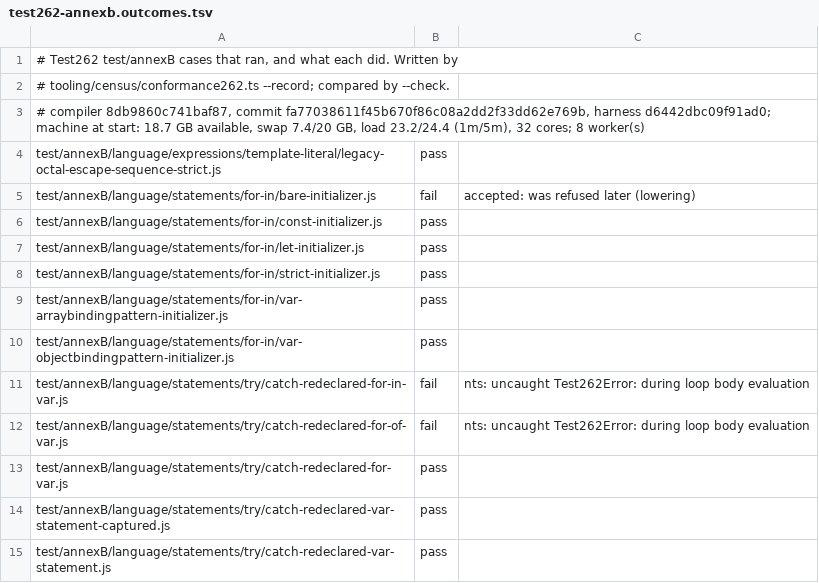
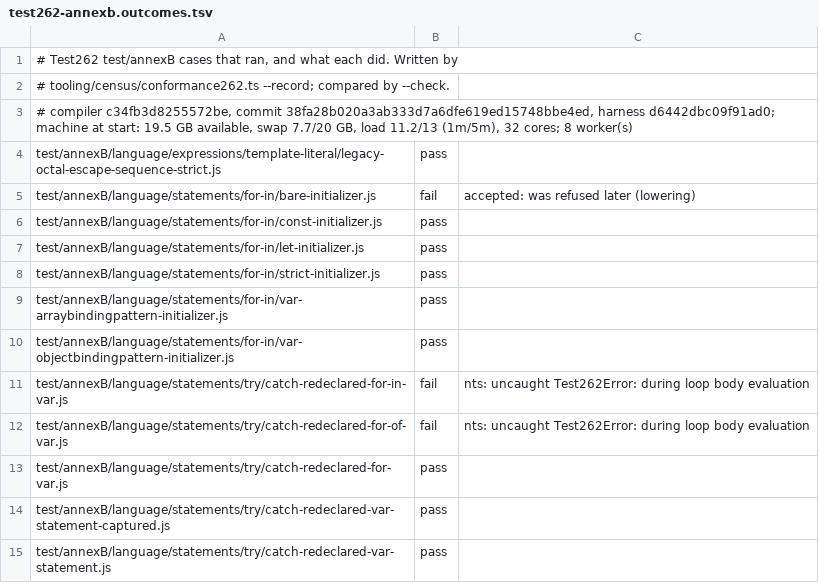
Before and after one commit to AkisArou/nts, a TSV file: tooling/census/test262-annexb.outcomes.tsv, drawn as a sheet.

```diff
--- a/tooling/census/test262-annexb.outcomes.tsv
+++ b/tooling/census/test262-annexb.outcomes.tsv
@@ -2,3 +2,3 @@
 # tooling/census/conformance262.ts --record; compared by --check.
-# compiler 8db9860c741baf87, commit fa77038611f45b670f86c08a2dd2f33dd62e769b, harness d6442dbc09f91ad0; machine at start: 18.7 GB available, swap 7.4/20 GB, load 23.2/24.4 (1m/5m), 32 cores; 8 worker(s)
+# compiler c34fb3d8255572be, commit 38fa28b020a3ab333d7a6dfe619ed15748bbe4ed, harness d6442dbc09f91ad0; machine at start: 19.5 GB available, swap 7.7/20 GB, load 11.2/13 (1m/5m), 32 cores; 8 worker(s)
 test/annexB/language/expressions/template-literal/legacy-octal-escape-sequence-strict.js	pass	
```
Also changed, not shown: tooling/census/test262-staging.outcomes.tsv.
